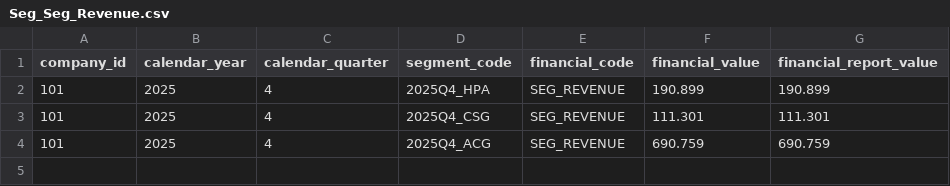
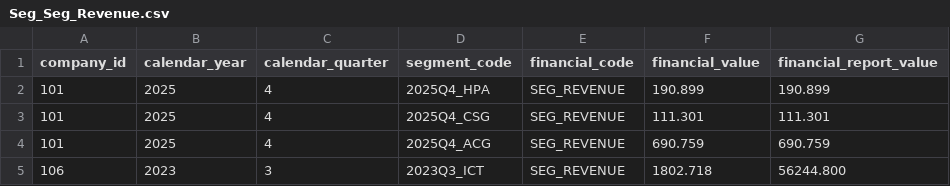
Before and after one commit to daniel-wong-tsmc/one_off, a CSV file: sample_data/Seg_Seg_Revenue.csv, drawn as a sheet; the diff names each change by its address in the sheet, - before the commit and + after, or states it on an @@ line.

```diff
--- a/sample_data/Seg_Seg_Revenue.csv
+++ b/sample_data/Seg_Seg_Revenue.csv
+row 5: 106 | 2023 | 3 | 2023Q3_ICT | SEG_REVENUE | 1802.718 | 56244.800
```
Also changed, not shown: config/company_registry.csv, config/segment_members.csv, 7 other files.
